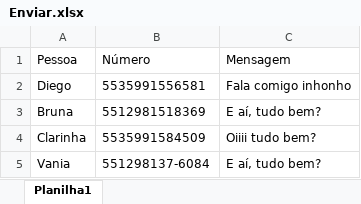
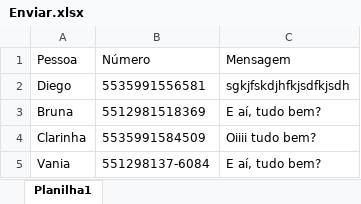
Before and after one commit to mollica27/TriggerShot, an Excel workbook: Enviar.xlsx, sheet Planilha1, drawn as a sheet; values as stored, in another font and other column widths than the file's, no borders; the diff names each change by its address in the sheet, - before the commit and + after, or states it on an @@ line.

```diff
--- a/Enviar.xlsx (sheet Planilha1)
+++ b/Enviar.xlsx (sheet Planilha1)
-C2: Fala comigo inhonho
+C2: sgkjfskdjhfkjsdfkjsdh
```
Also changed, not shown: 1 other file.
